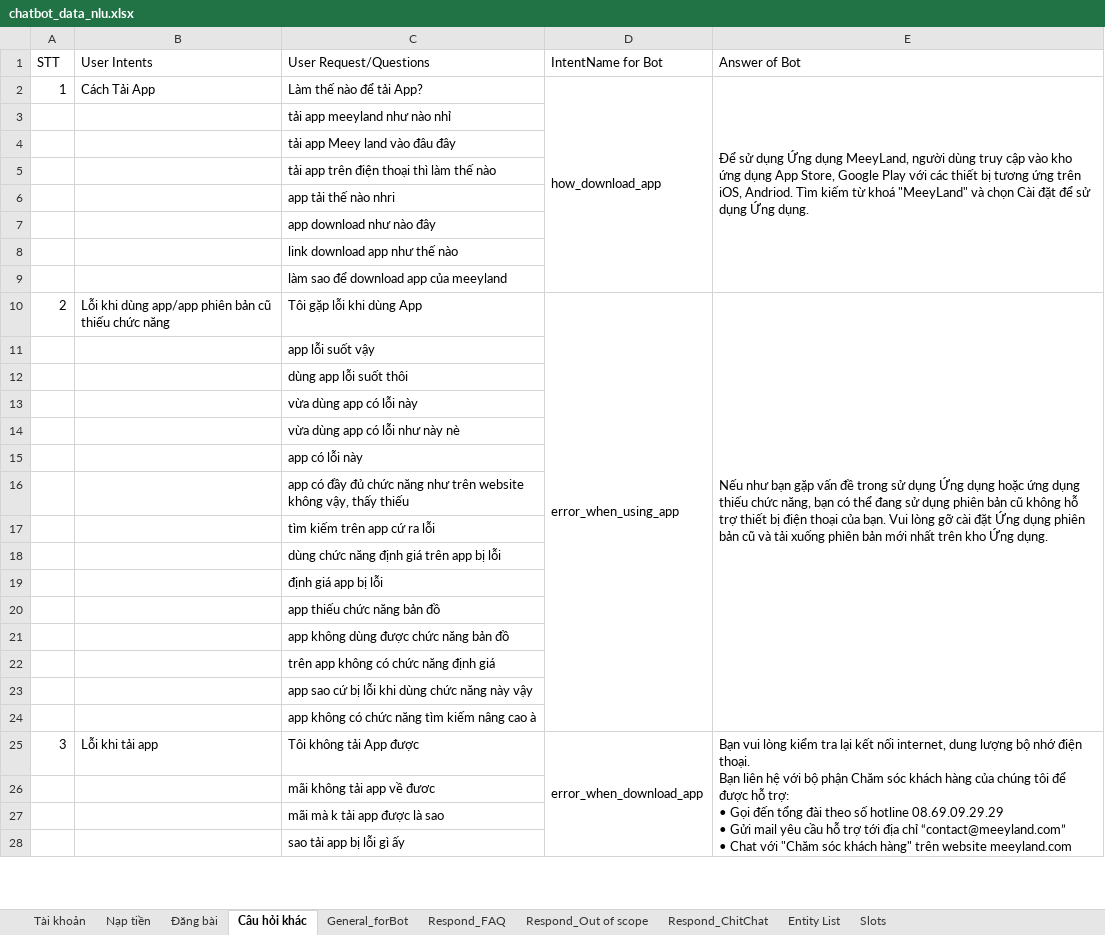
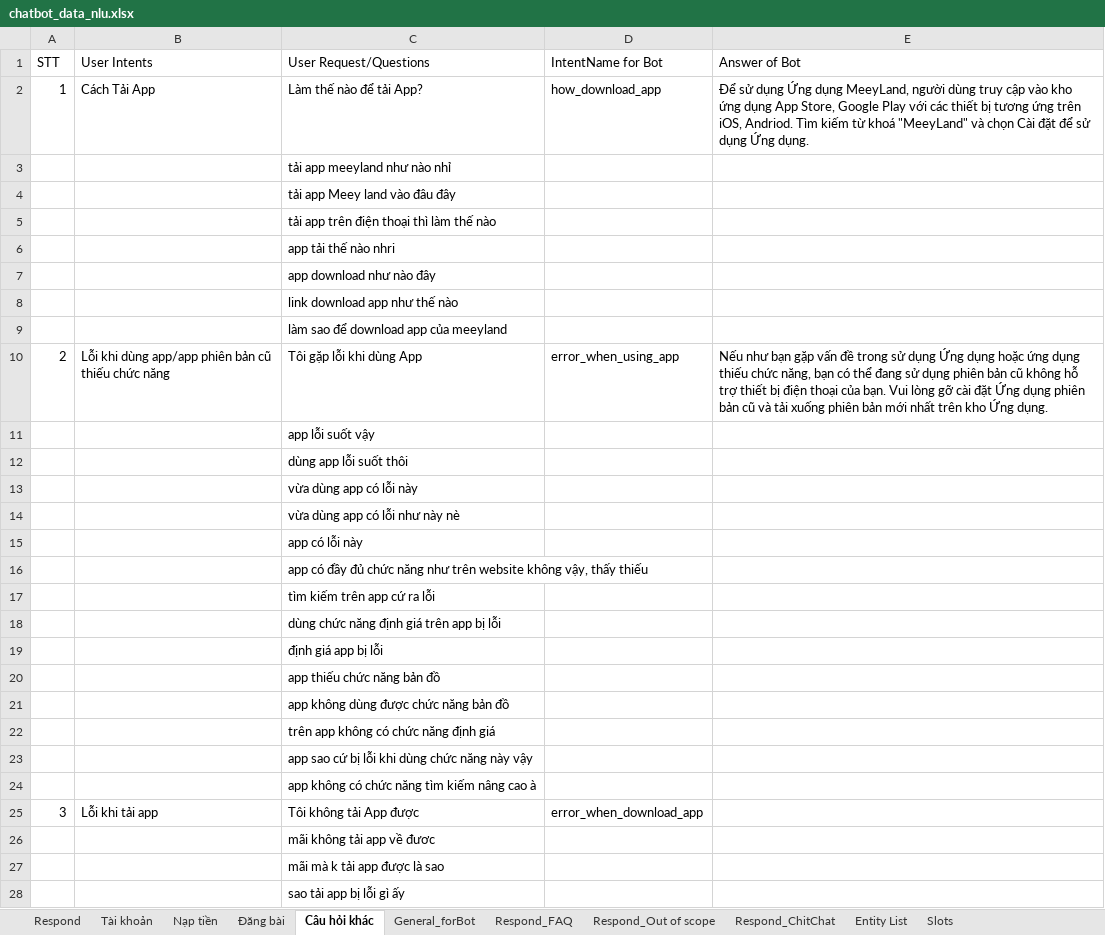
Before and after one commit to DBone32/rasa-chatbot, an Excel workbook: raw_data/chatbot_data_nlu.xlsx, sheet Câu hỏi khác, drawn as a sheet; only a part is shown; values as stored, in another font and other column widths than the file's, no cell formats; charts and pictures not drawn; removed rows and columns are numbered as before the commit, all else as after; ↵ is a line break in a cell; the diff covers the shown part only; the diff names each change by its address in the sheet, - before the commit and + after, or states it on an @@ line.

```diff
--- a/raw_data/chatbot_data_nlu.xlsx (sheet Câu hỏi khác)
+++ b/raw_data/chatbot_data_nlu.xlsx (sheet Câu hỏi khác)
+sheet tab: Respond
-D2:D9 merged
-E2:E9 merged
-D10:D24 merged
-E10:E24 merged
-D25:D35 merged
-E25 (Answer of Bot): Bạn vui lòng kiểm tra lại kết nối internet, dung lượng bộ nhớ điện thoại. ↵ Bạn liên hệ với bộ phận Chăm sóc khách hàng của chúng tôi để được hỗ trợ: ↵ • Gọi đến tổng đài theo số hotline 08.69.09.29.29 ↵ • Gửi mail yêu cầu hỗ trợ tới địa chỉ “contact@meeyland.com” ↵ • Chat với "Chăm sóc khách hàng" trên website meeyland.com
+E25 (Answer of Bot): (empty)
-E25:E35 merged
```
Also changed, not shown: 31 added rows, 3 edited cells and merged cells elsewhere in this sheet, sheet Đăng bài, sheet General_forBot, sheet Respond_ChitChat, sheet Tài khoản, sheet Respond_FAQ, sheet Nạp tiền, 3 more sheets, cell formats, charts or pictures, raw_data/chatbot_data_core.xlsx, 10 other files.
